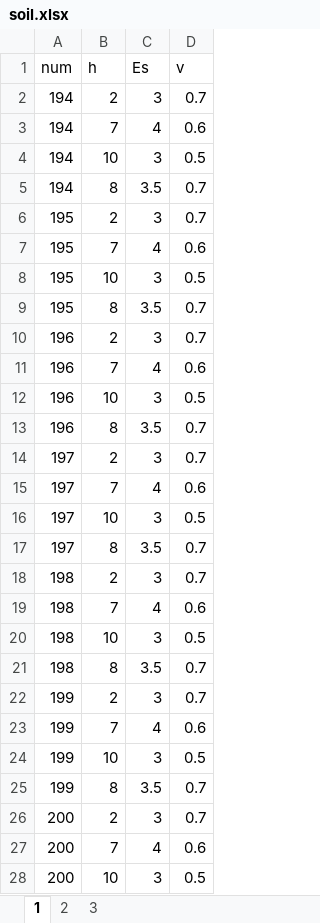
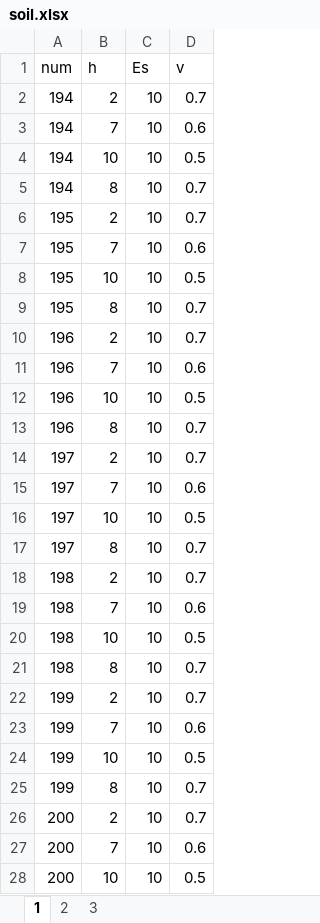
Before and after one commit to lulu614/midlin, an Excel workbook: soil.xlsx, sheet 1, drawn as a sheet; only a part is shown; values as stored, in another font and other column widths than the file's, no borders; the diff covers the shown part only; the diff names each change by its address in the sheet, - before the commit and + after, or states it on an @@ line.

```diff
--- a/soil.xlsx (sheet 1)
+++ b/soil.xlsx (sheet 1)
-C2 (Es): 3
+C2 (Es): 10
-C3 (Es): 4
+C3 (Es): 10
-C4 (Es): 3
+C4 (Es): 10
-C5 (Es): 3.5
+C5 (Es): 10
-C6 (Es): 3
+C6 (Es): 10
-C7 (Es): 4
+C7 (Es): 10
-C8 (Es): 3
+C8 (Es): 10
-C9 (Es): 3.5
+C9 (Es): 10
-C10 (Es): 3
+C10 (Es): 10
-C11 (Es): 4
+C11 (Es): 10
-C12 (Es): 3
+C12 (Es): 10
-C13 (Es): 3.5
+C13 (Es): 10
-C14 (Es): 3
+C14 (Es): 10
-C15 (Es): 4
+C15 (Es): 10
-C16 (Es): 3
+C16 (Es): 10
-C17 (Es): 3.5
+C17 (Es): 10
-C18 (Es): 3
+C18 (Es): 10
-C19 (Es): 4
+C19 (Es): 10
-C20 (Es): 3
+C20 (Es): 10
-C21 (Es): 3.5
+C21 (Es): 10
-C22 (Es): 3
+C22 (Es): 10
-C23 (Es): 4
+C23 (Es): 10
-C24 (Es): 3
+C24 (Es): 10
-C25 (Es): 3.5
+C25 (Es): 10
-C26 (Es): 3
+C26 (Es): 10
-C27 (Es): 4
+C27 (Es): 10
-C28 (Es): 3
+C28 (Es): 10
```
Also changed, not shown: 457 edited cells elsewhere in this sheet, 4 other files.
